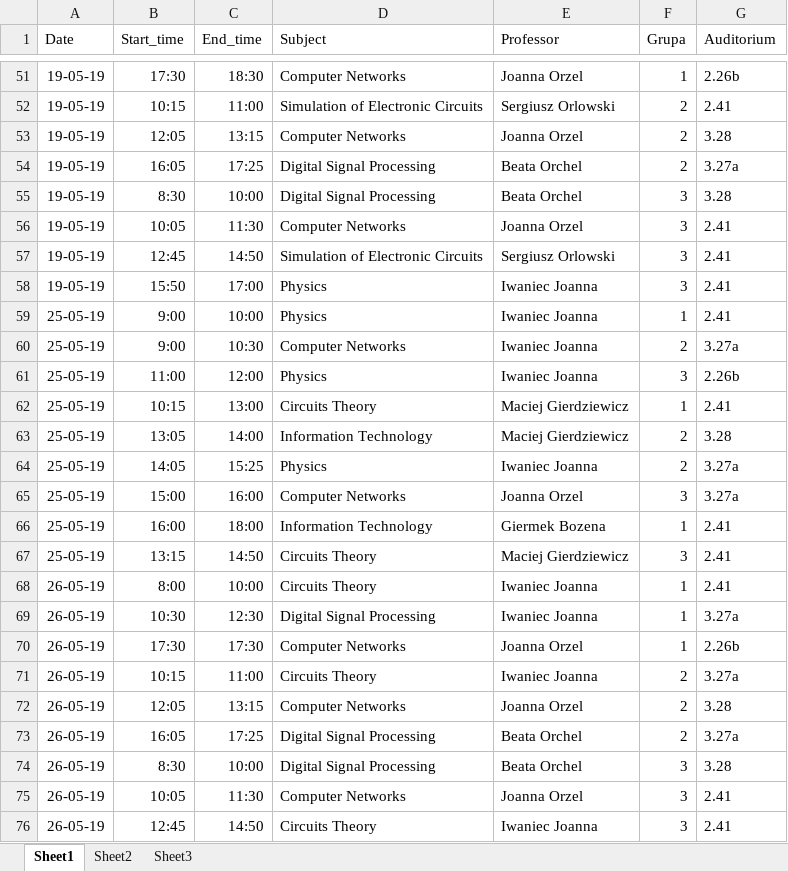
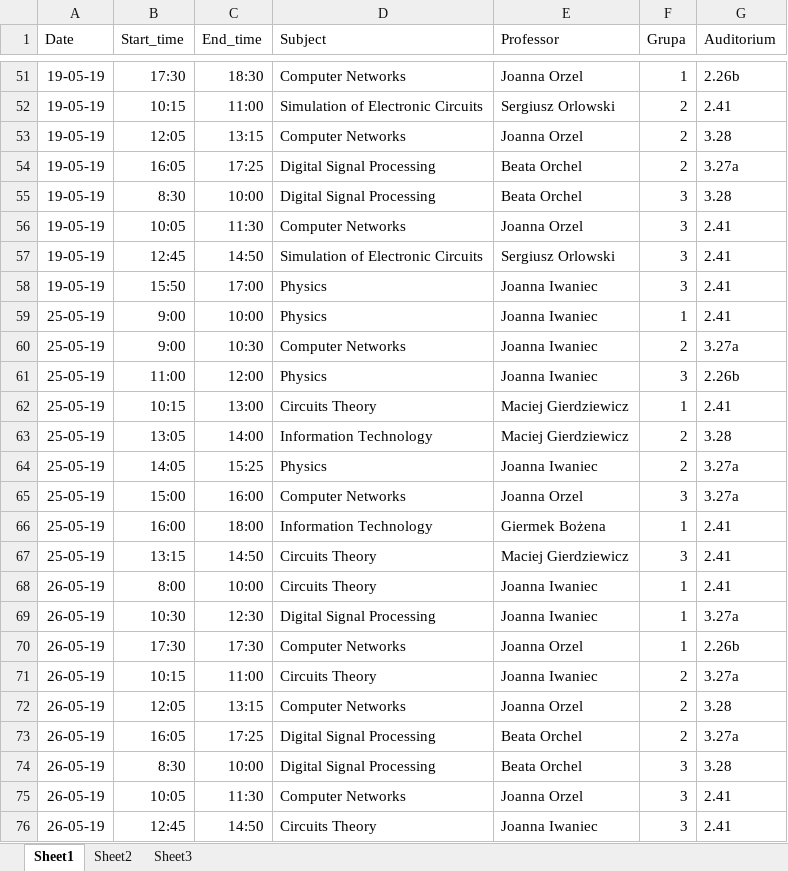
Before and after one commit to MarynaSavchenko/zielbruks, an Excel workbook: resources/10_teacher_and_10_audi_conflicts.xlsx, sheet Sheet1, drawn as a sheet; only a part is shown, gaps mark what is left out; values as stored, in another font and other column widths than the file's, no borders; the diff covers the shown part only; the diff names each change by its address in the sheet, - before the commit and + after, or states it on an @@ line.

```diff
--- a/resources/10_teacher_and_10_audi_conflicts.xlsx (sheet Sheet1)
+++ b/resources/10_teacher_and_10_audi_conflicts.xlsx (sheet Sheet1)
-E58:E61 (Professor): Iwaniec Joanna
+E58:E61 (Professor): Joanna Iwaniec
-E64 (Professor): Iwaniec Joanna
+E64 (Professor): Joanna Iwaniec
-E66 (Professor): Giermek Bozena
+E66 (Professor): Giermek Bożena
-E68:E69 (Professor): Iwaniec Joanna
+E68:E69 (Professor): Joanna Iwaniec
-E71 (Professor): Iwaniec Joanna
+E71 (Professor): Joanna Iwaniec
-E76 (Professor): Iwaniec Joanna
+E76 (Professor): Joanna Iwaniec
```
Also changed, not shown: 13 edited cells elsewhere in this sheet, resources/10_audience_conflicts.xlsx, resources/10_teacher_conflicts.xlsx, 6 other files.
